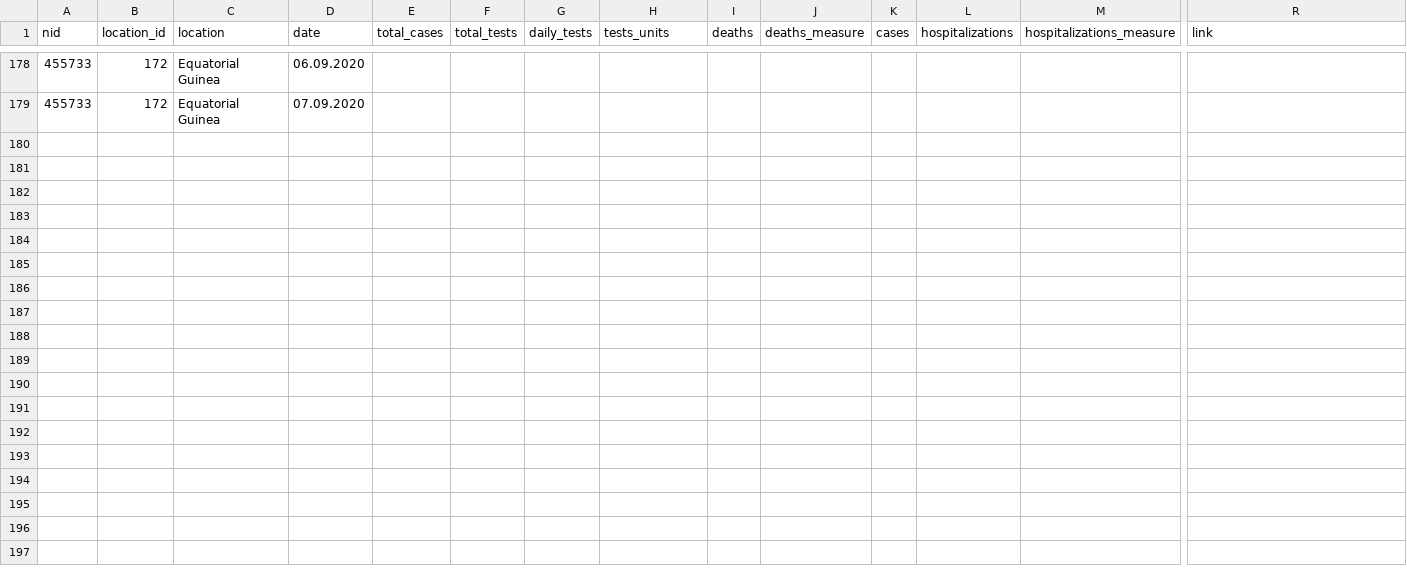
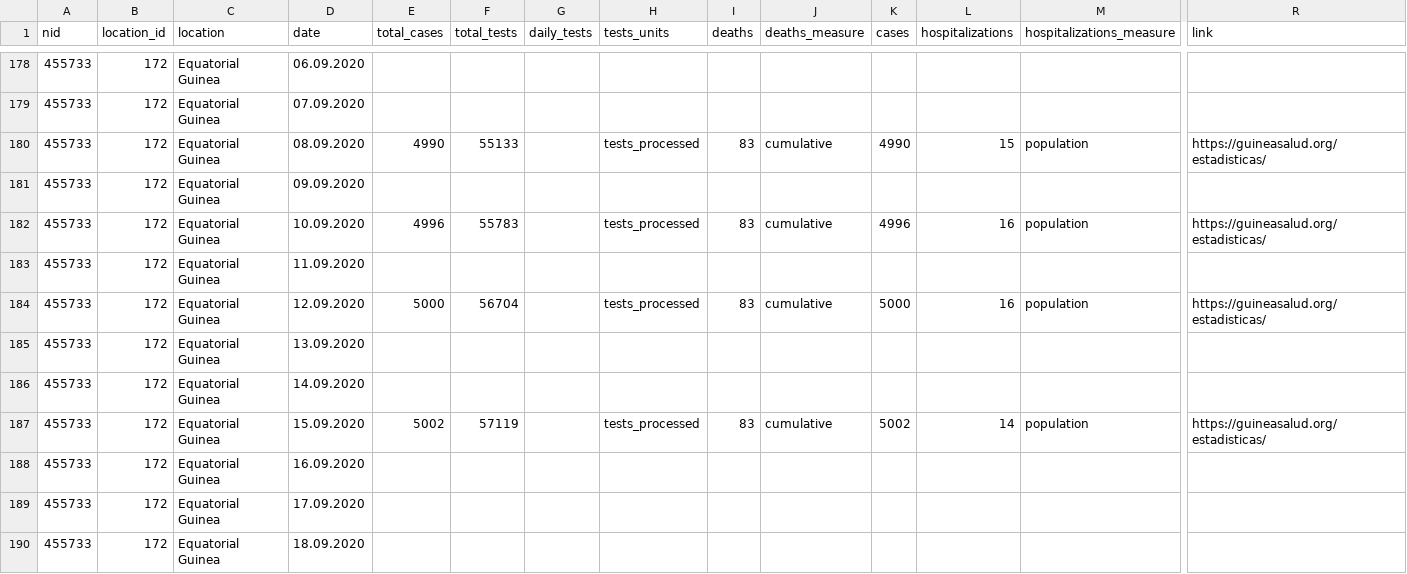
Before and after one commit to beoutbreakprepared/nCoV2019, a CSV file: testing/data/equatorial_guinea_tests.csv, drawn as a sheet; only a part is shown, gaps mark what is left out; rows hold the shown columns only; the diff covers the shown part only; the diff names each change by its address in the sheet, - before the commit and + after, or states it on an @@ line.

```diff
--- a/testing/data/equatorial_guinea_tests.csv
+++ b/testing/data/equatorial_guinea_tests.csv
+row 180: 455733 | 172 | Equatorial Guinea | 08.09.2020 | 4990 | 55133 |  | tests_processed | 83 | cumulative | 4990 | 15 | population | https://guineasalud.org/estadisticas/
+row 181: 455733 | 172 | Equatorial Guinea | 09.09.2020
+row 182: 455733 | 172 | Equatorial Guinea | 10.09.2020 | 4996 | 55783 |  | tests_processed | 83 | cumulative | 4996 | 16 | population | https://guineasalud.org/estadisticas/
+row 183: 455733 | 172 | Equatorial Guinea | 11.09.2020
+row 184: 455733 | 172 | Equatorial Guinea | 12.09.2020 | 5000 | 56704 |  | tests_processed | 83 | cumulative | 5000 | 16 | population | https://guineasalud.org/estadisticas/
+row 185: 455733 | 172 | Equatorial Guinea | 13.09.2020
+row 186: 455733 | 172 | Equatorial Guinea | 14.09.2020
+row 187: 455733 | 172 | Equatorial Guinea | 15.09.2020 | 5002 | 57119 |  | tests_processed | 83 | cumulative | 5002 | 14 | population | https://guineasalud.org/estadisticas/
+row 188: 455733 | 172 | Equatorial Guinea | 16.09.2020
+row 189: 455733 | 172 | Equatorial Guinea | 17.09.2020
+row 190: 455733 | 172 | Equatorial Guinea | 18.09.2020
```
Also changed, not shown: 10 added rows elsewhere in this file, testing/data/eswatini_tests.csv, testing/data/gambia_tests.csv, 5 other files.
